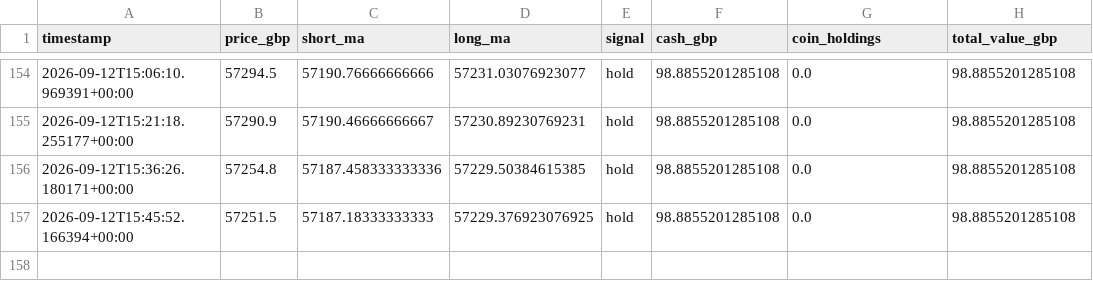
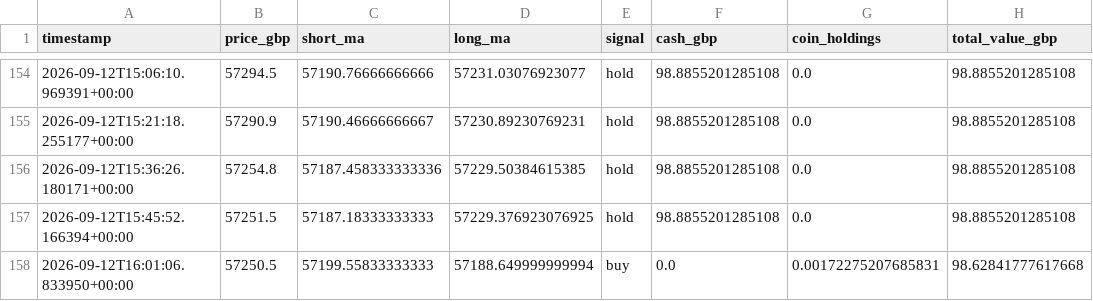
Before and after one commit to constantinoujohn88-cmd/crypto-paper-bot, a CSV file: history_1h.csv, drawn as a sheet; only a part is shown, gaps mark what is left out; the diff names each change by its address in the sheet, - before the commit and + after, or states it on an @@ line.

```diff
--- a/history_1h.csv
+++ b/history_1h.csv
+row 158: 2026-09-12T16:01:06.833950+00:00 | 57250.5 | 57199.55833333333 | 57188.649999999994 | buy | 0.0 | 0.00172275207685831 | 98.62841777617668
```
Also changed, not shown: 1 other file.
